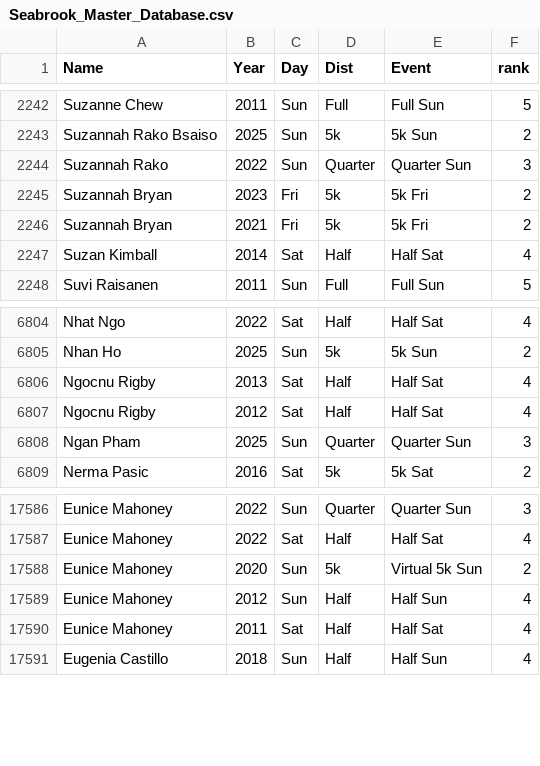
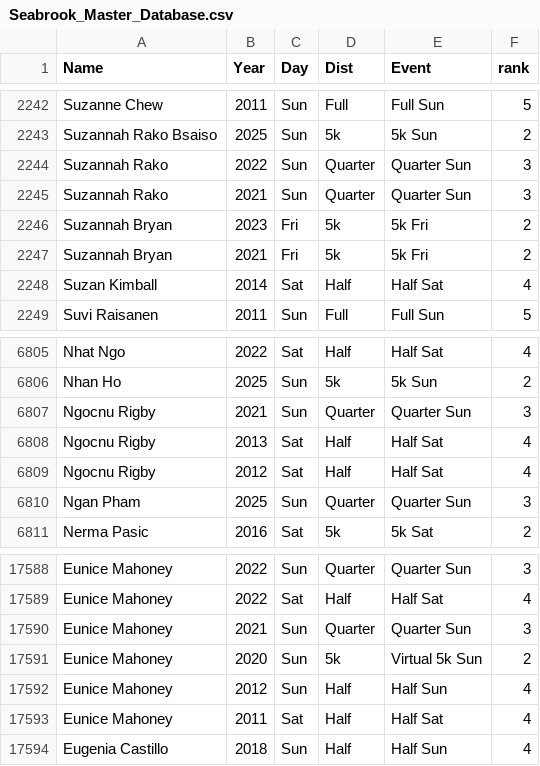
Before and after one commit to 3brosrunning/3brosrunning.github.io, a CSV file: Seabrook_Master_Database.csv, drawn as a sheet; only a part is shown, gaps mark what is left out; the diff names each change by its address in the sheet, - before the commit and + after, or states it on an @@ line.

```diff
--- a/Seabrook_Master_Database.csv
+++ b/Seabrook_Master_Database.csv
+row 2245: Suzannah Rako | 2021 | Sun | Quarter | Quarter Sun | 3
+row 6807: Ngocnu Rigby | 2021 | Sun | Quarter | Quarter Sun | 3
+row 17590: Eunice Mahoney | 2021 | Sun | Quarter | Quarter Sun | 3
```
Also changed, not shown: Seabrook_Master_Legacy_List.csv.
